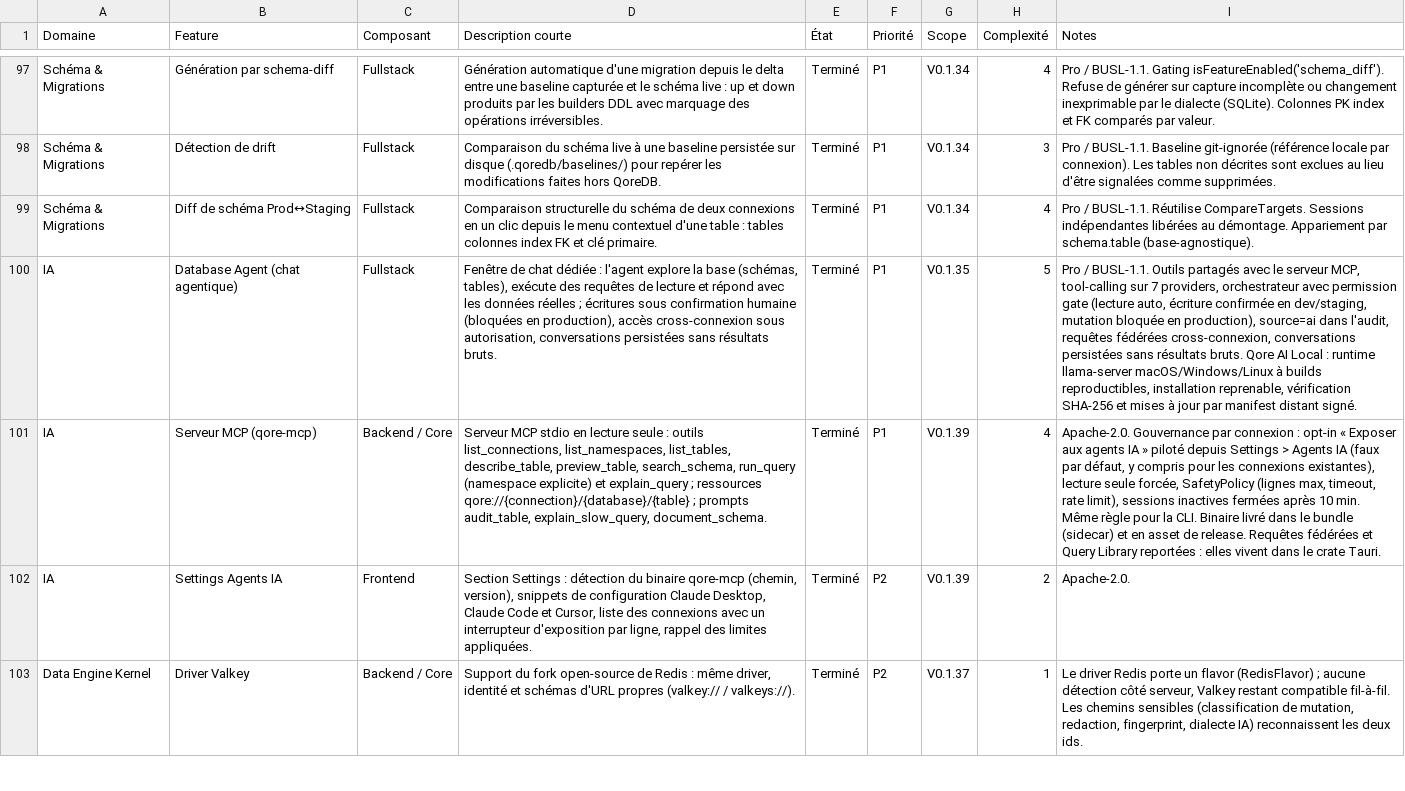
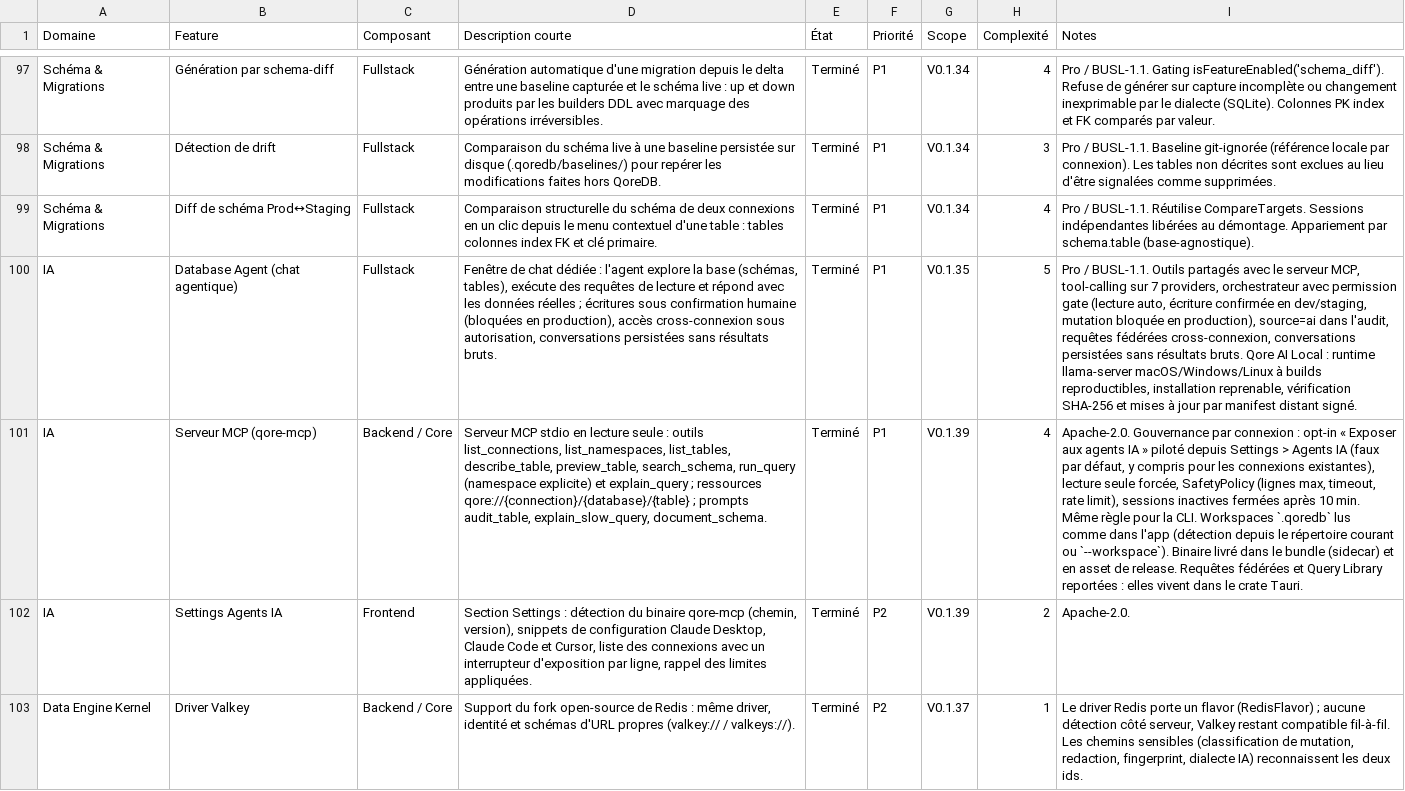
Before and after one commit to raphplt/QoreDB, a CSV file: doc/FEATURES.csv, drawn as a sheet; only a part is shown, gaps mark what is left out; the diff names each change by its address in the sheet, - before the commit and + after, or states it on an @@ line.

Commit message:
feat(agents): lire les workspaces .qoredb depuis qore-mcp et la CLI
Le store de workspace, la découverte et le registre d'écritures passent
dans qore-service. AgentVault choisit le vault par défaut ou le workspace
donné (--workspace, QOREDB_WORKSPACE) ou détecté depuis le répertoire
courant, comme l'app. open_session devient l'unique chemin d'ouverture de
session des surfaces agents. Settings > Agents IA affiche le magasin
utilisé et transmet le workspace actif dans les extraits.

```diff
--- a/doc/FEATURES.csv
+++ b/doc/FEATURES.csv
-I101 (Notes): …la CLI. Binaire livré…
+I101 (Notes): …la CLI. Workspaces `.qoredb` lus comme dans l'app (détection depuis le répertoire courant ou `--workspace`). Binaire livré…
```
Also changed, not shown: 26 other files.
